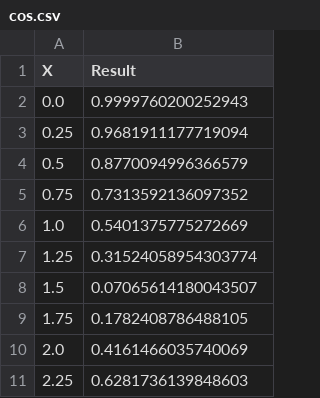
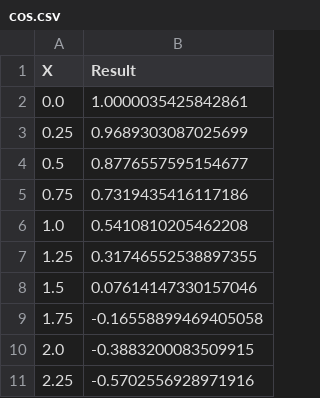
Before and after one commit to Zerumi-ITMO-Related/test2_050325_6661, a CSV file: prog_out/cos.csv, drawn as a sheet.

Commit message:
fix: update results after cos fix

```diff
--- a/prog_out/cos.csv
+++ b/prog_out/cos.csv
@@ -1,11 +1,11 @@
 X, Result
-0.0, 0.9999760200252943
-0.25, 0.9681911177719094
-0.5, 0.8770094996366579
-0.75, 0.7313592136097352
-1.0, 0.5401375775272669
-1.25, 0.31524058954303774
-1.5, 0.07065614180043507
-1.75, 0.1782408786488105
-2.0, 0.4161466035740069
-2.25, 0.6281736139848603
+0.0, 1.0000035425842861
+0.25, 0.9689303087025699
+0.5, 0.8776557595154677
+0.75, 0.7319435416117186
+1.0, 0.5410810205462208
+1.25, 0.31746552538897355
+1.5, 0.07614147330157046
+1.75, -0.16558899469405058
+2.0, -0.3883200083509915
+2.25, -0.5702556928971916
```
Also changed, not shown: prog_out/cot.csv, prog_out/f-large.csv, 3 other files.
